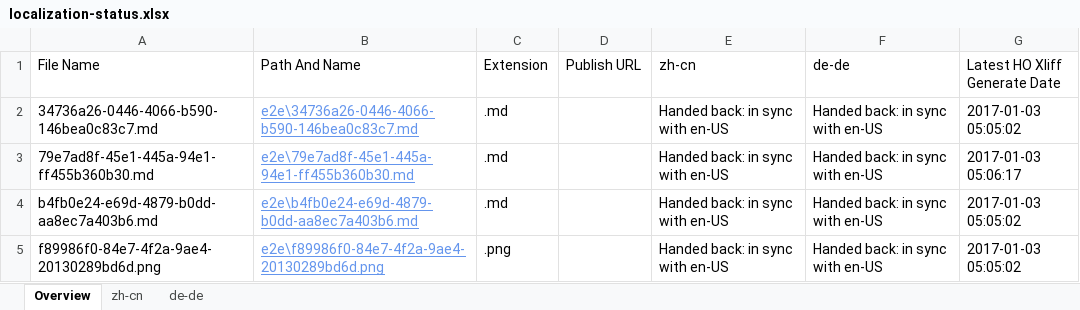
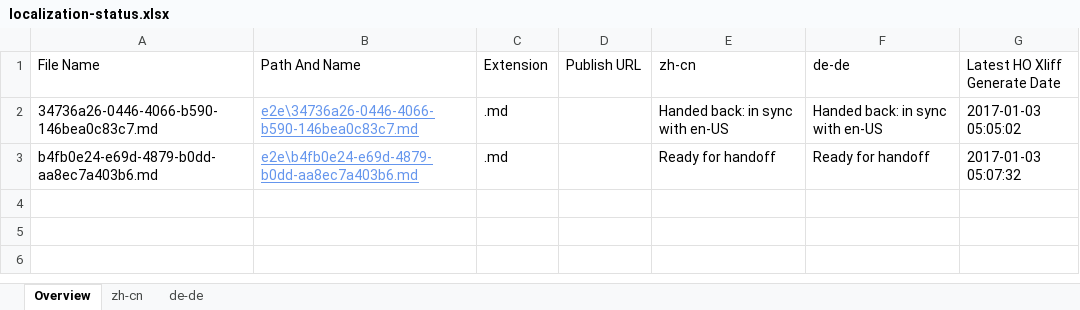
Before and after one commit to OpenLocalizationTestOrg/ol-test1-handback, an Excel workbook: ol-handback/OpenLocalizationTestOrg/ol-test1/ci/localization-status.xlsx, sheet Overview, drawn as a sheet; values as stored, in another font and other column widths than the file's, no borders; table styles not drawn; removed rows and columns are numbered as before the commit, all else as after; the diff names each change by its address in the sheet, - before the commit and + after, or states it on an @@ line.

Commit message:
Generate Report for Handoff

```diff
--- a/ol-handback/OpenLocalizationTestOrg/ol-test1/ci/localization-status.xlsx (sheet Overview)
+++ b/ol-handback/OpenLocalizationTestOrg/ol-test1/ci/localization-status.xlsx (sheet Overview)
-row 3: 79e7ad8f-45e1-445a-94e1-ff455b360b30.md | e2e\79e7ad8f-45e1-445a-94e1-ff455b360b30.md | .md |  | Handed back: in sync with en-US | Handed back: in sync with en-US | 2017-01-03 05:06:17
-E3 (zh-cn): Handed back: in sync with en-US
+E3 (zh-cn): Ready for handoff
-F3 (de-de): Handed back: in sync with en-US
+F3 (de-de): Ready for handoff
-G3 (Latest HO Xliff Generate Date): 2017-01-03 05:05:02
+G3 (Latest HO Xliff Generate Date): 2017-01-03 05:07:32
-row 5: f89986f0-84e7-4f2a-9ae4-20130289bd6d.png | e2e\f89986f0-84e7-4f2a-9ae4-20130289bd6d.png | .png |  | Handed back: in sync with en-US | Handed back: in sync with en-US | 2017-01-03 05:05:02
```
Also changed, not shown: sheet zh-cn, sheet de-de.
